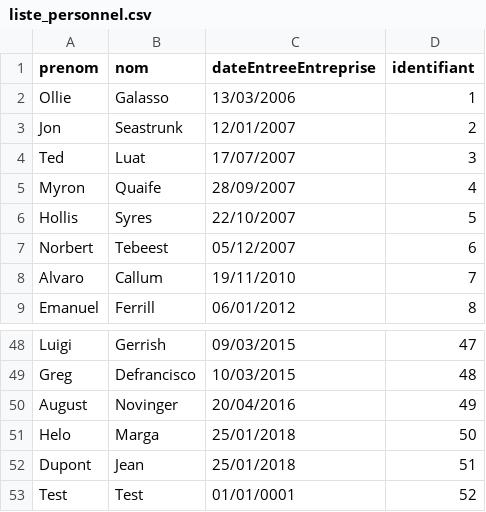
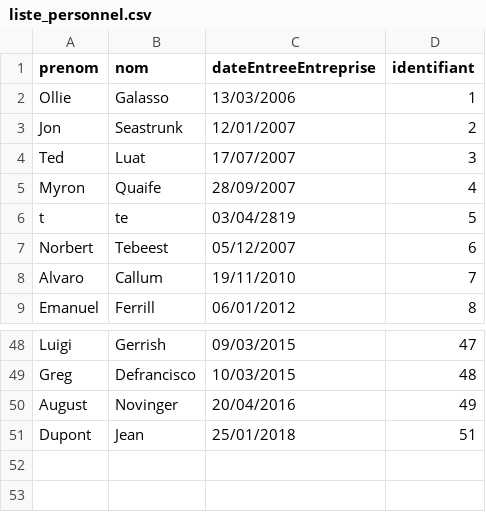
Before and after one commit to hmargalida/java-projet, a CSV file: projetJava/data/liste_personnel.csv, drawn as a sheet; only a part is shown, gaps mark what is left out; removed rows and columns are numbered as before the commit, all else as after; the diff names each change by its address in the sheet, - before the commit and + after, or states it on an @@ line.

```diff
--- a/projetJava/data/liste_personnel.csv
+++ b/projetJava/data/liste_personnel.csv
-row 6: Hollis | Syres | 22/10/2007 | 5
+row 6: t | te | 03/04/2819 | 5
-row 51: Helo | Marga | 25/01/2018 | 50
-row 53: Test | Test | 01/01/0001 | 52
```
Also changed, not shown: projetJava/data/competences_personnel.csv, 31 other files.
